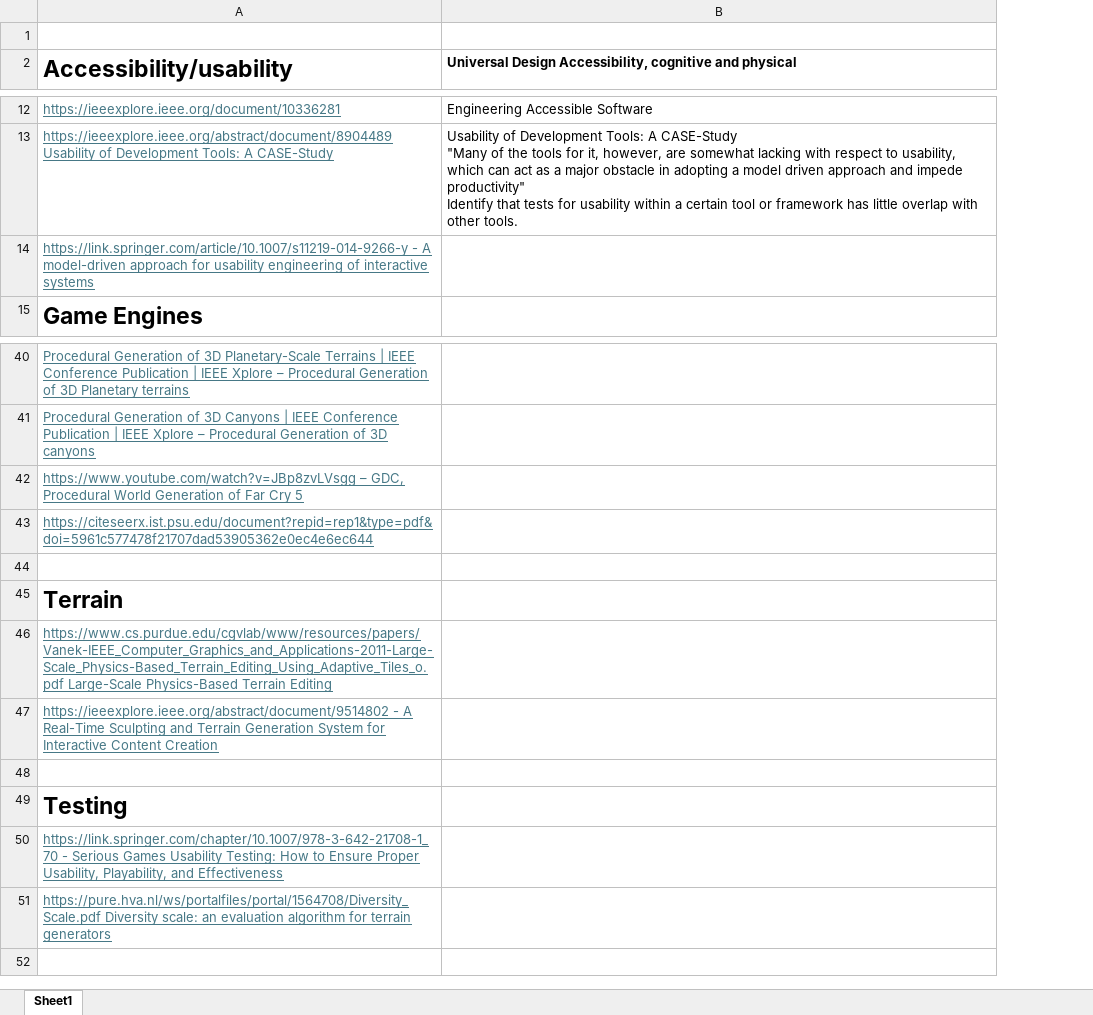
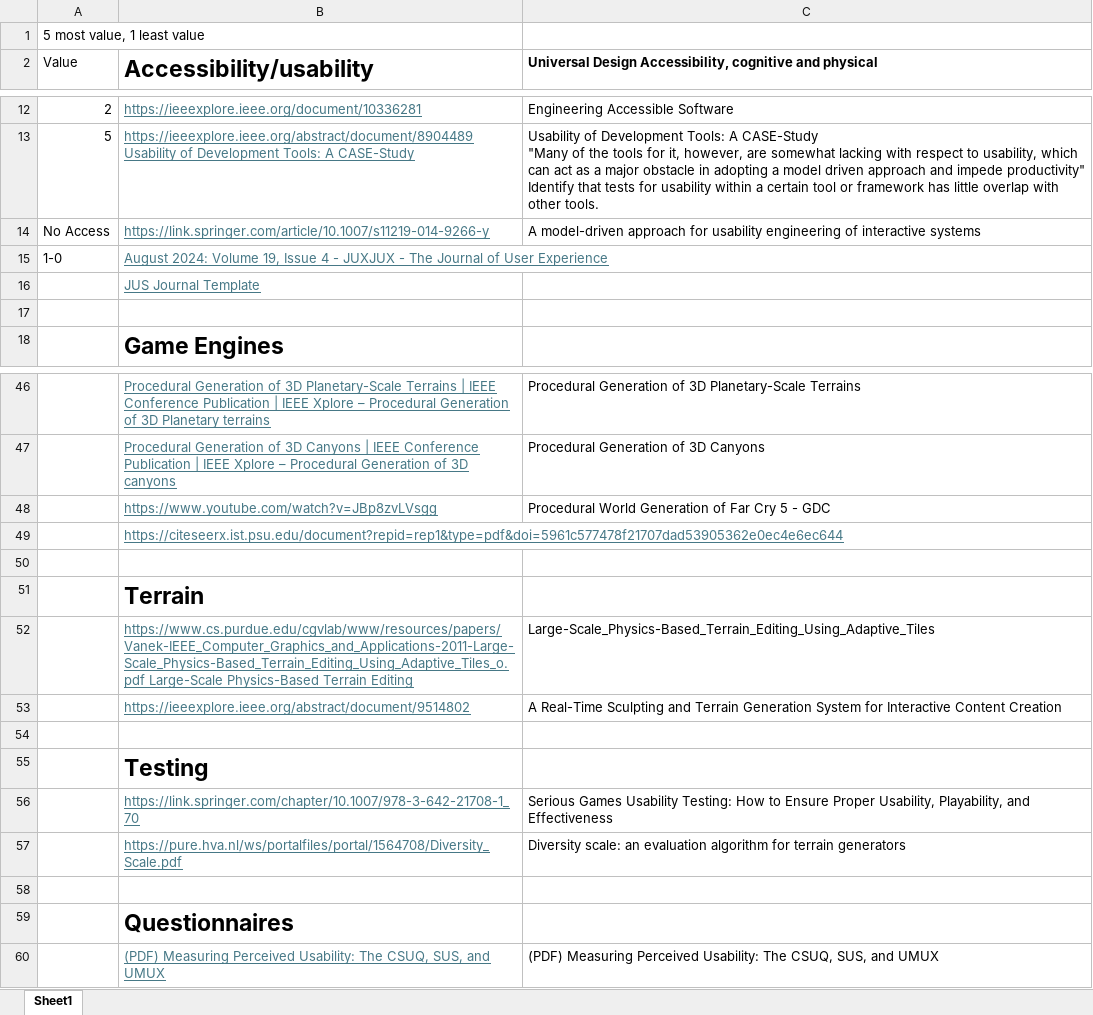
Before and after one commit to Cameron-cmd/Disertation_Project, an Excel workbook: Disertation Bibliography .xlsx, sheet Sheet1, drawn as a sheet; only a part is shown, gaps mark what is left out; values as stored, in another font and other column widths than the file's, no borders; removed rows and columns are numbered as before the commit, all else as after; ↵ is a line break in a cell; the diff covers the shown part only; the diff names each change by its address in the sheet, - before the commit and + after, or states it on an @@ line.

Commit message:
excel sheet

```diff
--- a/Disertation Bibliography .xlsx (sheet Sheet1)
+++ b/Disertation Bibliography .xlsx (sheet Sheet1)
+column A (Value), row 1: 5 most value, 1 least value; rows 12-14: 2 | 5 | No Access
-column B, row 2: Universal Design Accessibility, cognitive and physical; rows 12-13: Engineering Accessible Software | Usability of Development Tools: A CASE-Study ↵ "Many of the tools for it, however, are somewhat lacking with respect to usability, which can act as a major obstacle in adopting a model driven approach and impede productivity" ↵ Identify that tests for usability within a certain tool or framework has little overlap with other tools.
+column C, row 2: Universal Design Accessibility, cognitive and physical; rows 12-14: Engineering Accessible Software | Usability of Development Tools: A CASE-Study ↵ "Many of the tools for it, however, are somewhat lacking with respect to usability, which can act as a major obstacle in adopting a model driven approach and impede productivity" ↵ Identify that tests for usability within a certain tool or framework has little overlap with other tools. | A model-driven approach for usability engineering of interactive systems; rows 46-57: Procedural Generation of 3D Planetary-Scale Terrains | Procedural Generation of 3D Canyons | Procedural World Generation of Far Cry 5 - GDC |  |  |  | Large-Scale_Physics-Based_Terrain_Editing_Using_Adaptive_Tiles | A Real-Time Sculpting and Terrain Generation System for Interactive Content Creation |  |  | Serious Games Usability Testing: How to Ensure Proper Usability, Playability, and Effectiveness | Diversity scale: an evaluation algorithm for terrain generators
-B14 (Accessibility/usability): https://link.springer.com/article/10.1007/s11219-014-9266-y - A model-driven approach for usability engineering of interactive systems
+B14 (Accessibility/usability): https://link.springer.com/article/10.1007/s11219-014-9266-y
+row 15: 1-0 | August 2024: Volume 19, Issue 4 - JUXJUX - The Journal of User Experience
+row 16:  | JUS Journal Template
+row 17: (empty)
-B48 (Accessibility/usability): https://www.youtube.com/watch?v=JBp8zvLVsgg – GDC, Procedural World Generation of Far Cry 5
+B48 (Accessibility/usability): https://www.youtube.com/watch?v=JBp8zvLVsgg
-B53 (Accessibility/usability): https://ieeexplore.ieee.org/abstract/document/9514802 - A Real-Time Sculpting and Terrain Generation System for Interactive Content Creation
+B53 (Accessibility/usability): https://ieeexplore.ieee.org/abstract/document/9514802
-B56 (Accessibility/usability): https://link.springer.com/chapter/10.1007/978-3-642-21708-1_70 - Serious Games Usability Testing: How to Ensure Proper Usability, Playability, and Effectiveness
+B56 (Accessibility/usability): https://link.springer.com/chapter/10.1007/978-3-642-21708-1_70
-B57 (Accessibility/usability): https://pure.hva.nl/ws/portalfiles/portal/1564708/Diversity_Scale.pdf Diversity scale: an evaluation algorithm for terrain generators
+B57 (Accessibility/usability): https://pure.hva.nl/ws/portalfiles/portal/1564708/Diversity_Scale.pdf
+row 58: (empty)
+row 59:  | Questionnaires
+row 60:  | (PDF) Measuring Perceived Usability: The CSUQ, SUS, and UMUX | (PDF) Measuring Perceived Usability: The CSUQ, SUS, and UMUX
```
Also changed, not shown: 3 added rows and 13 edited cells elsewhere in this sheet, 1 other file.
